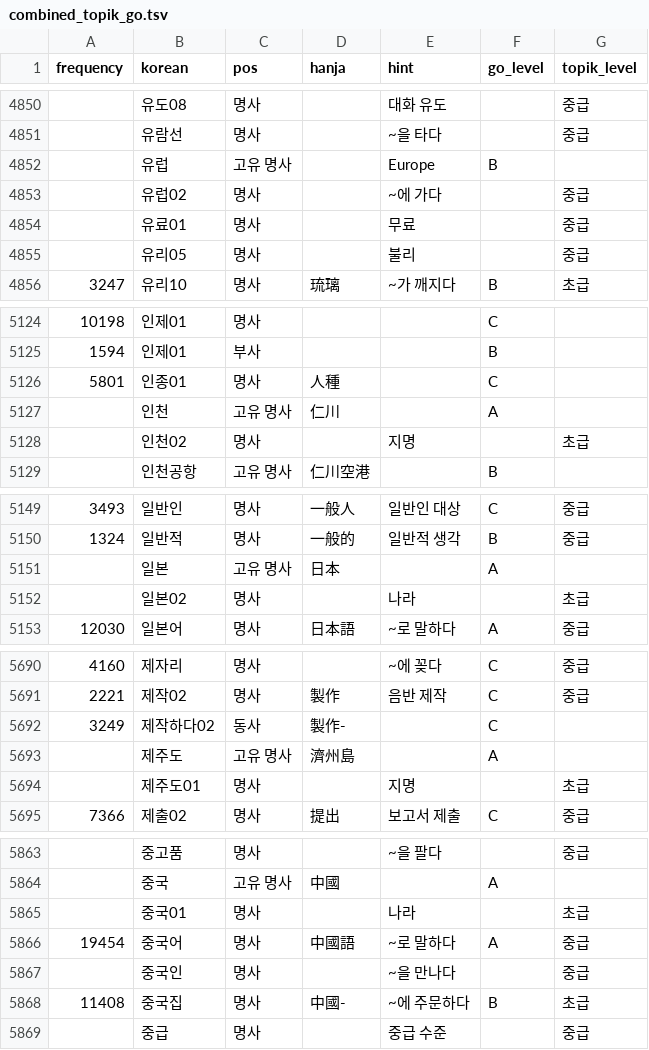
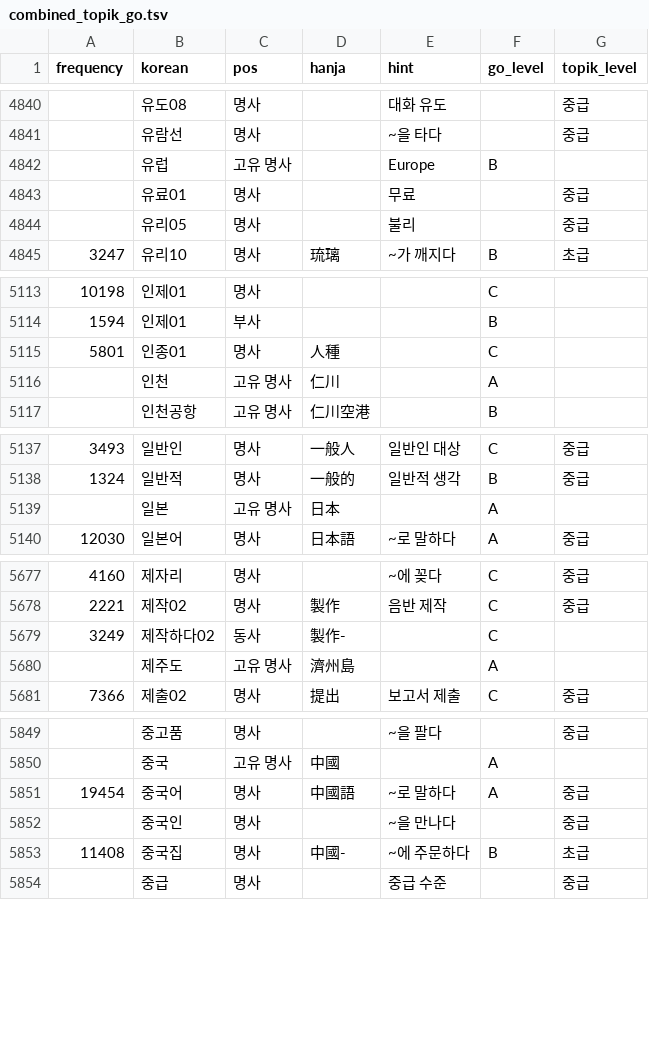
Before and after one commit to julienshim/combined_korean_vocabulary_list, a TSV file: output/combined_topik_go.tsv, drawn as a sheet; only a part is shown, gaps mark what is left out; the diff covers the shown part only.

```diff
--- a/output/combined_topik_go.tsv
+++ b/output/combined_topik_go.tsv
@@ -4852,3 +4842,2 @@ frequency	korean	pos	hanja	hint	go_level	topik_level
 	유럽	고유 명사		Europe	B	
-	유럽02	명사		~에 가다		중급
 	유료01	명사		무료		중급
@@ -5127,3 +5116,2 @@ frequency	korean	pos	hanja	hint	go_level	topik_level
 	인천	고유 명사	仁川		A	
-	인천02	명사		지명		초급
 	인천공항	고유 명사	仁川空港		B	
@@ -5151,3 +5139,2 @@ frequency	korean	pos	hanja	hint	go_level	topik_level
 	일본	고유 명사	日本		A	
-	일본02	명사		나라		초급
 12030	일본어	명사	日本語	~로 말하다	A	중급
@@ -5693,3 +5680,2 @@ frequency	korean	pos	hanja	hint	go_level	topik_level
 	제주도	고유 명사	濟州島		A	
-	제주도01	명사		지명		초급
 7366	제출02	명사	提出	보고서 제출	C	중급
@@ -5864,3 +5850,2 @@ frequency	korean	pos	hanja	hint	go_level	topik_level
 	중국	고유 명사	中國		A	
-	중국01	명사		나라		초급
 19454	중국어	명사	中國語	~로 말하다	A	중급
```
Also changed, not shown: 13 removed rows elsewhere in this file, 2 other files.
